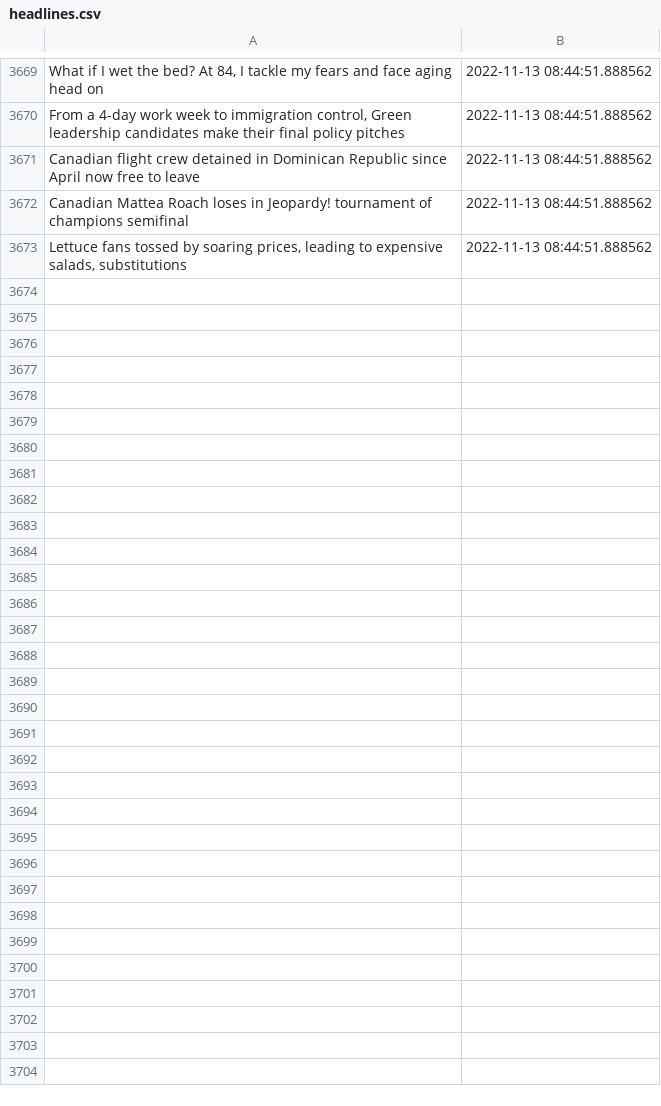
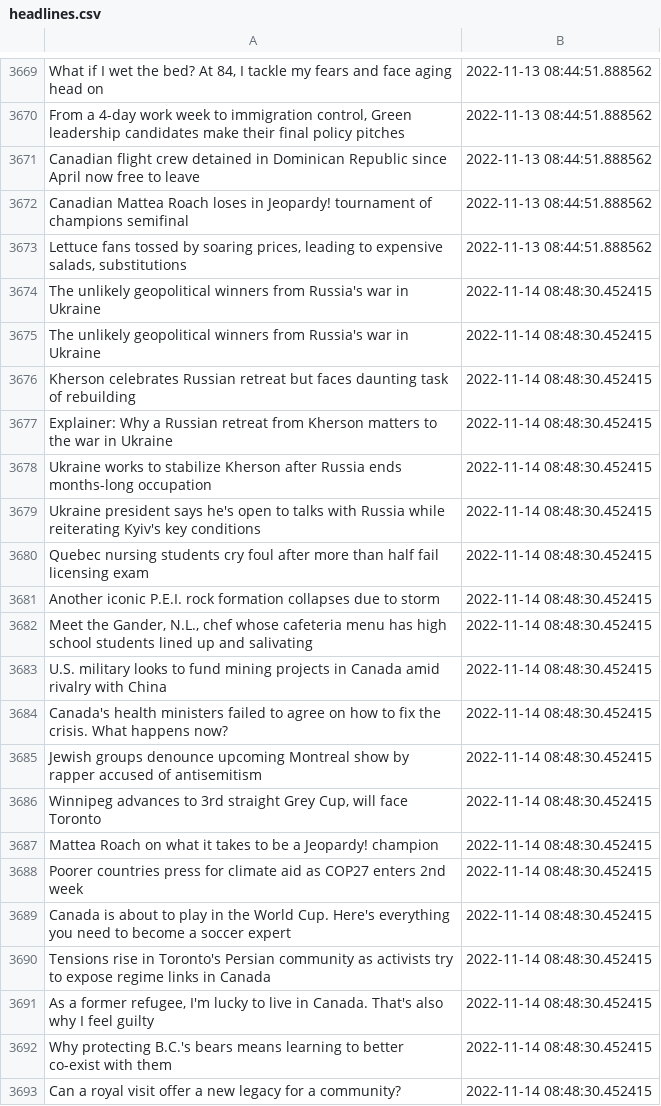
Before and after one commit to dexmcmillan/cbc-homepage-screenshots, a CSV file: data/headlines.csv, drawn as a sheet; only a part is shown, gaps mark what is left out; the diff covers the shown part only; the diff names each change by its address in the sheet, - before the commit and + after, or states it on an @@ line.

```diff
--- a/data/headlines.csv
+++ b/data/headlines.csv
+row 3674: The unlikely geopolitical winners from Russia's war in Ukraine | 2022-11-14 08:48:30.452415
+row 3675: The unlikely geopolitical winners from Russia's war in Ukraine | 2022-11-14 08:48:30.452415
+row 3676: Kherson celebrates Russian retreat but faces daunting task of rebuilding | 2022-11-14 08:48:30.452415
+row 3677: Explainer: Why a Russian retreat from Kherson matters to the war in Ukraine | 2022-11-14 08:48:30.452415
+row 3678: Ukraine works to stabilize Kherson after Russia ends months-long occupation | 2022-11-14 08:48:30.452415
+row 3679: Ukraine president says he's open to talks with Russia while reiterating Kyiv's key conditions | 2022-11-14 08:48:30.452415
+row 3680: Quebec nursing students cry foul after more than half fail licensing exam | 2022-11-14 08:48:30.452415
+row 3681: Another iconic P.E.I. rock formation collapses due to storm | 2022-11-14 08:48:30.452415
+row 3682: Meet the Gander, N.L., chef whose cafeteria menu has high school students lined up and salivating | 2022-11-14 08:48:30.452415
+row 3683: U.S. military looks to fund mining projects in Canada amid rivalry with China | 2022-11-14 08:48:30.452415
+row 3684: Canada's health ministers failed to agree on how to fix the crisis. What happens now? | 2022-11-14 08:48:30.452415
+row 3685: Jewish groups denounce upcoming Montreal show by rapper accused of antisemitism | 2022-11-14 08:48:30.452415
+row 3686: Winnipeg advances to 3rd straight Grey Cup, will face Toronto | 2022-11-14 08:48:30.452415
+row 3687: Mattea Roach on what it takes to be a Jeopardy! champion | 2022-11-14 08:48:30.452415
+row 3688: Poorer countries press for climate aid as COP27 enters 2nd week | 2022-11-14 08:48:30.452415
+row 3689: Canada is about to play in the World Cup. Here's everything you need to become a soccer expert | 2022-11-14 08:48:30.452415
+row 3690: Tensions rise in Toronto's Persian community as activists try to expose regime links in Canada | 2022-11-14 08:48:30.452415
+row 3691: As a former refugee, I'm lucky to live in Canada. That's also why I feel guilty | 2022-11-14 08:48:30.452415
+row 3692: Why protecting B.C.'s bears means learning to better co-exist with them | 2022-11-14 08:48:30.452415
+row 3693: Can a royal visit offer a new legacy for a community? | 2022-11-14 08:48:30.452415
```
Also changed, not shown: 14 added rows elsewhere in this file.
